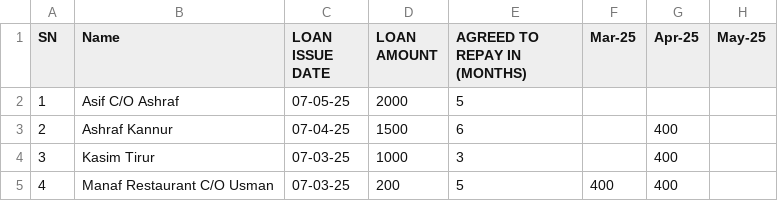
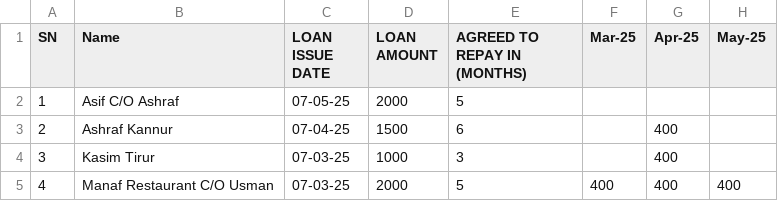
Before and after one commit to inventory-choco/avadhi-nidhi-loan, a CSV file: Loan.csv, drawn as a sheet.

Commit message:
Update Loan.csv

```diff
--- a/Loan.csv
+++ b/Loan.csv
@@ -4,2 +4,2 @@ SN,Name,LOAN ISSUE DATE,LOAN AMOUNT,AGREED TO REPAY IN (MONTHS),Mar-25,Apr-25,Ma
 3,Kasim Tirur,07-03-25,1000,3,,400,
-4,Manaf Restaurant C/O Usman,07-03-25,200,5,400,400,
+4,Manaf Restaurant C/O Usman,07-03-25,2000,5,400,400,400
```
